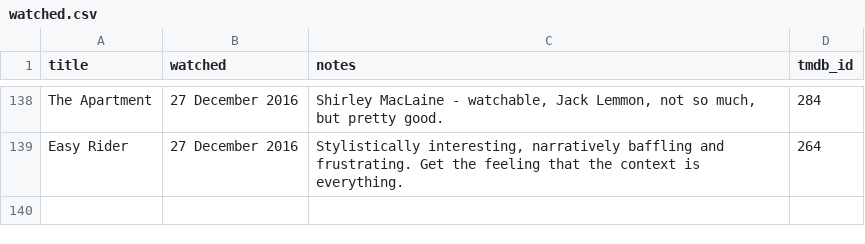
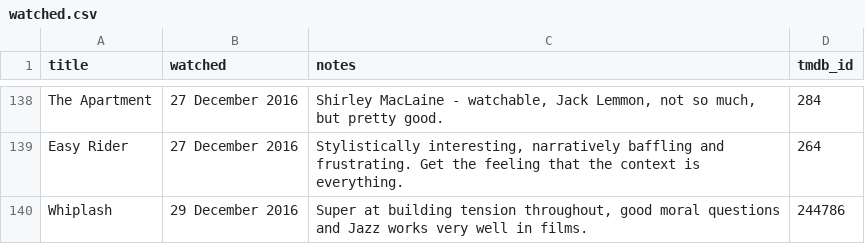
Before and after one commit to kjmears/kjmears.github.io, a CSV file: _data/watched.csv, drawn as a sheet; only a part is shown, gaps mark what is left out.

Commit message:
added new film

```diff
--- a/_data/watched.csv
+++ b/_data/watched.csv
@@ -139 +139,2 @@ The Apartment,27 December 2016,"Shirley MacLaine - watchable, Jack Lemmon, not s
 Easy Rider,27 December 2016,"Stylistically interesting, narratively baffling and frustrating. Get the feeling that the context is everything.",264
+Whiplash,29 December 2016,"Super at building tension throughout, good moral questions and Jazz works very well in films.",244786
```
